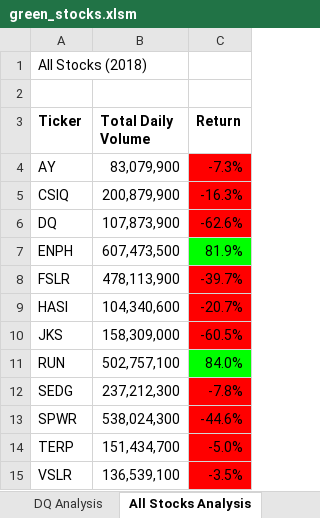
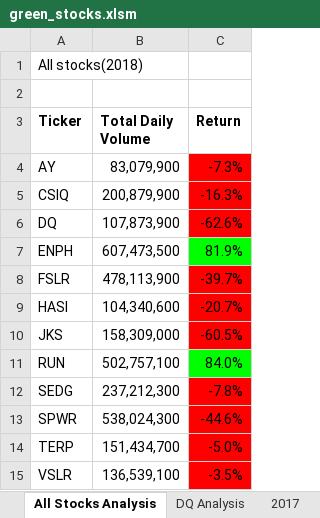
Before and after one commit to bcaldwell19/stock-analysis, an Excel workbook: green_stocks.xlsm, sheet All Stocks Analysis, drawn as a sheet; values as stored, in another font and other column widths than the file's, no borders; charts and pictures not drawn; the diff names each change by its address in the sheet, - before the commit and + after, or states it on an @@ line.

Commit message:
switch between 2017 and 2018 data

```diff
--- a/green_stocks.xlsm (sheet All Stocks Analysis)
+++ b/green_stocks.xlsm (sheet All Stocks Analysis)
@@ sheet tab order changed: All Stocks Analysis | DQ Analysis | 2017 @@
-A1 (Ticker): All Stocks (2018)
+A1 (Ticker): All stocks(2018)
```
Also changed, not shown: charts or pictures.
